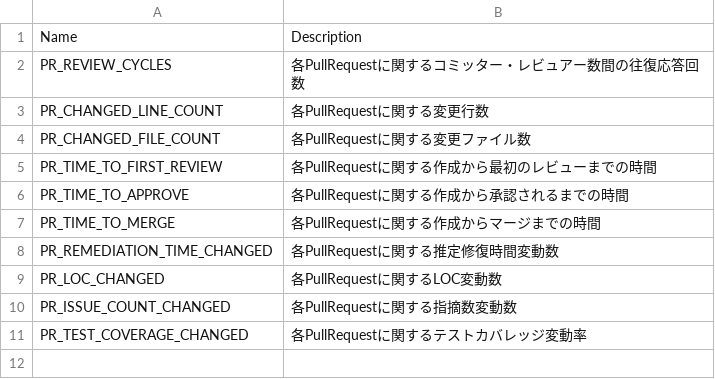
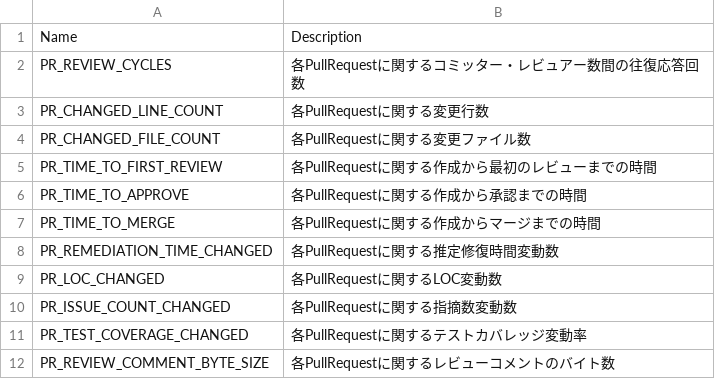
Before and after one commit to MichinaoShimizu/devmetrics, a TSV file: metrics/pullrequest.tsv, drawn as a sheet.

Commit message:
preparation

```diff
--- a/metrics/pullrequest.tsv
+++ b/metrics/pullrequest.tsv
@@ -5,3 +5,3 @@ PR_CHANGED_FILE_COUNT	各PullRequestに関する変更ファイル数
 PR_TIME_TO_FIRST_REVIEW	各PullRequestに関する作成から最初のレビューまでの時間
-PR_TIME_TO_APPROVE	各PullRequestに関する作成から承認されるまでの時間
+PR_TIME_TO_APPROVE	各PullRequestに関する作成から承認までの時間
 PR_TIME_TO_MERGE	各PullRequestに関する作成からマージまでの時間
@@ -11 +11,2 @@ PR_ISSUE_COUNT_CHANGED	各PullRequestに関する指摘数変動数
 PR_TEST_COVERAGE_CHANGED	各PullRequestに関するテストカバレッジ変動率
+PR_REVIEW_COMMENT_BYTE_SIZE	各PullRequestに関するレビューコメントのバイト数
```
